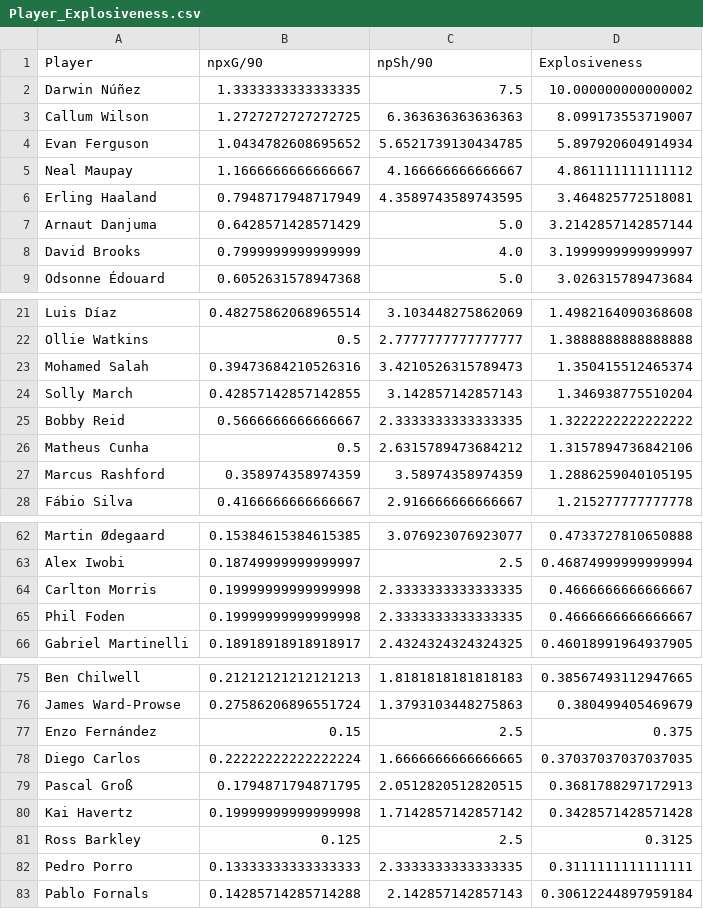
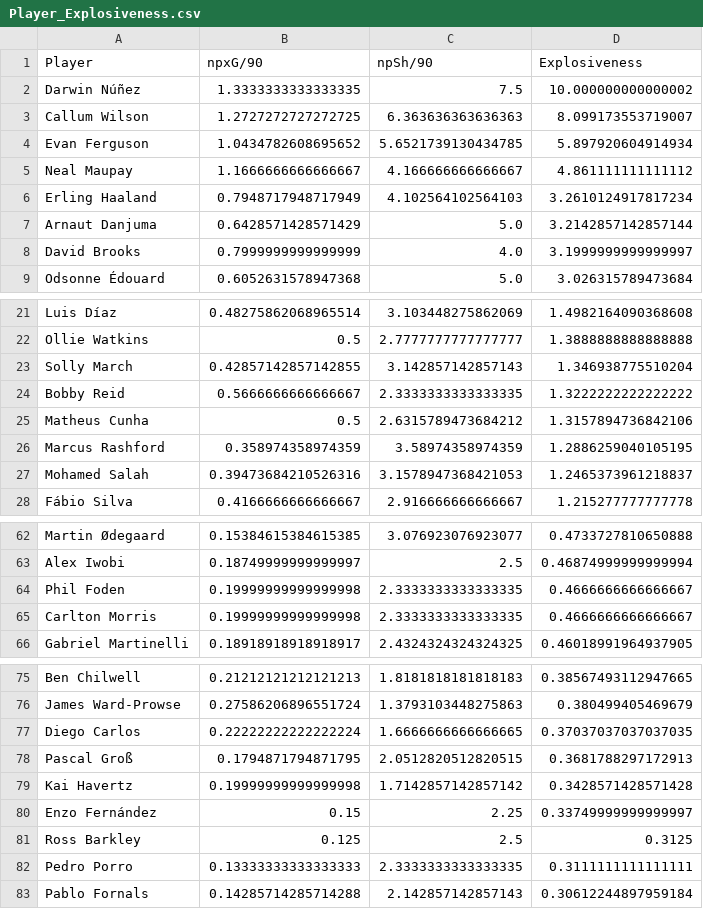
Before and after one commit to NathanLever7/Football_Explosiveness_Dashboard, a CSV file: Premier_League_2023_24/Player_Explosiveness.csv, drawn as a sheet; only a part is shown, gaps mark what is left out.

```diff
--- a/Premier_League_2023_24/Player_Explosiveness.csv
+++ b/Premier_League_2023_24/Player_Explosiveness.csv
@@ -5,3 +5,3 @@ Evan Ferguson,1.0434782608695652,5.6521739130434785,5.897920604914934
 Neal Maupay,1.1666666666666667,4.166666666666667,4.861111111111112
-Erling Haaland,0.7948717948717949,4.3589743589743595,3.464825772518081
+Erling Haaland,0.7948717948717949,4.102564102564103,3.2610124917817234
 Arnaut Danjuma,0.6428571428571429,5.0,3.2142857142857144
@@ -22,3 +22,2 @@ Luis Díaz,0.48275862068965514,3.103448275862069,1.4982164090368608
 Ollie Watkins,0.5,2.7777777777777777,1.3888888888888888
-Mohamed Salah,0.39473684210526316,3.4210526315789473,1.350415512465374
 Solly March,0.42857142857142855,3.142857142857143,1.346938775510204
@@ -27,2 +26,3 @@ Matheus Cunha,0.5,2.6315789473684212,1.3157894736842106
 Marcus Rashford,0.358974358974359,3.58974358974359,1.2886259040105195
+Mohamed Salah,0.39473684210526316,3.1578947368421053,1.2465373961218837
 Fábio Silva,0.4166666666666667,2.916666666666667,1.215277777777778
@@ -63,4 +63,4 @@ Martin Ødegaard,0.15384615384615385,3.076923076923077,0.4733727810650888
 Alex Iwobi,0.18749999999999997,2.5,0.46874999999999994
+Phil Foden,0.19999999999999998,2.3333333333333335,0.4666666666666667
 Carlton Morris,0.19999999999999998,2.3333333333333335,0.4666666666666667
-Phil Foden,0.19999999999999998,2.3333333333333335,0.4666666666666667
 Gabriel Martinelli,0.18918918918918917,2.4324324324324325,0.46018991964937905
@@ -76,3 +76,2 @@ Ben Chilwell,0.21212121212121213,1.8181818181818183,0.38567493112947665
 James Ward-Prowse,0.27586206896551724,1.3793103448275863,0.380499405469679
-Enzo Fernández,0.15,2.5,0.375
 Diego Carlos,0.22222222222222224,1.6666666666666665,0.37037037037037035
@@ -80,2 +79,3 @@ Pascal Groß,0.1794871794871795,2.0512820512820515,0.3681788297172913
 Kai Havertz,0.19999999999999998,1.7142857142857142,0.3428571428571428
+Enzo Fernández,0.15,2.25,0.33749999999999997
 Ross Barkley,0.125,2.5,0.3125
```
Also changed, not shown: Premier_League_2022_23/Player_Efficiency.csv, Premier_League_2022_23/Player_Explosiveness.csv, 1 other file.
